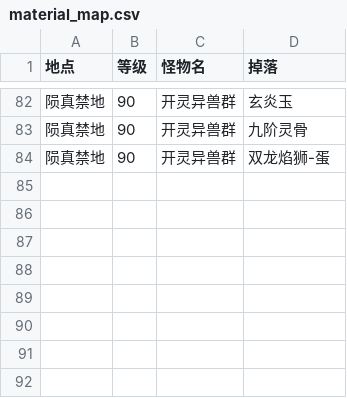
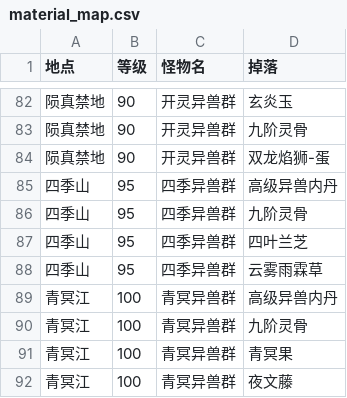
Before and after one commit to princelai/NiMingAssistant, a CSV file: material_map.csv, drawn as a sheet; only a part is shown, gaps mark what is left out; the diff names each change by its address in the sheet, - before the commit and + after, or states it on an @@ line.

Commit message:
1.更新地图 2.加入95级练级地点

```diff
--- a/material_map.csv
+++ b/material_map.csv
+row 85: 四季山 | 95 | 四季异兽群 | 高级异兽内丹
+row 86: 四季山 | 95 | 四季异兽群 | 九阶灵骨
+row 87: 四季山 | 95 | 四季异兽群 | 四叶兰芝
+row 88: 四季山 | 95 | 四季异兽群 | 云雾雨霖草
+row 89: 青冥江 | 100 | 青冥异兽群 | 高级异兽内丹
+row 90: 青冥江 | 100 | 青冥异兽群 | 九阶灵骨
+row 91: 青冥江 | 100 | 青冥异兽群 | 青冥果
+row 92: 青冥江 | 100 | 青冥异兽群 | 夜文藤
```
